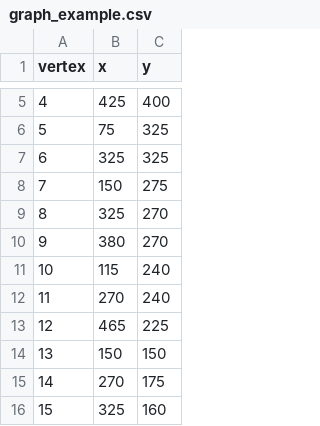
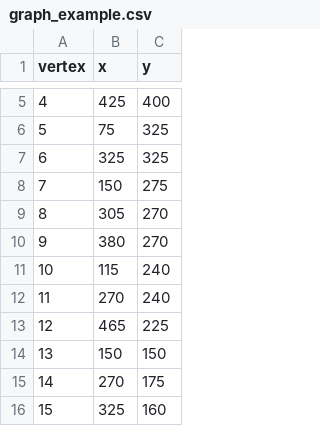
Before and after one commit to barisl/distance_coloring_with_spatial_structure, a CSV file: graph_example.csv, drawn as a sheet; only a part is shown, gaps mark what is left out.

```diff
--- a/graph_example.csv
+++ b/graph_example.csv
@@ -8,3 +8,3 @@ vertex,x,y
 7,150,275
-8,325,270
+8,305,270
 9,380,270
```
Also changed, not shown: 1 other file.
